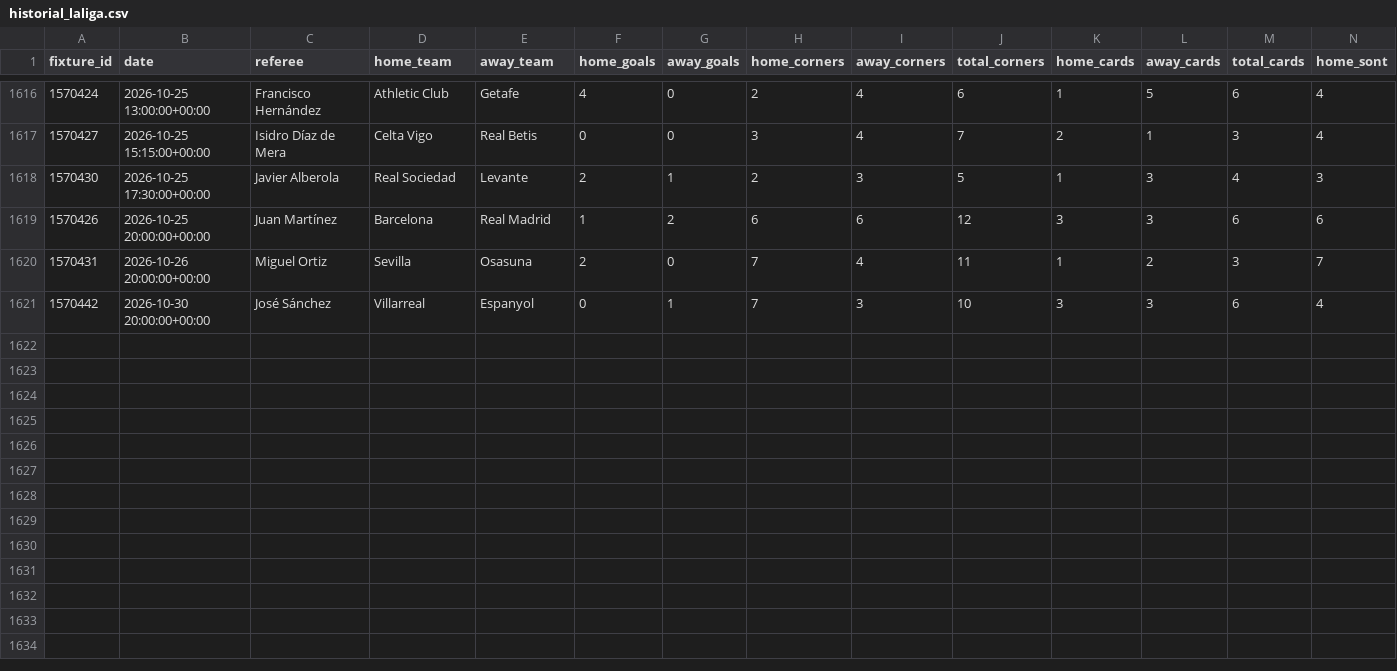
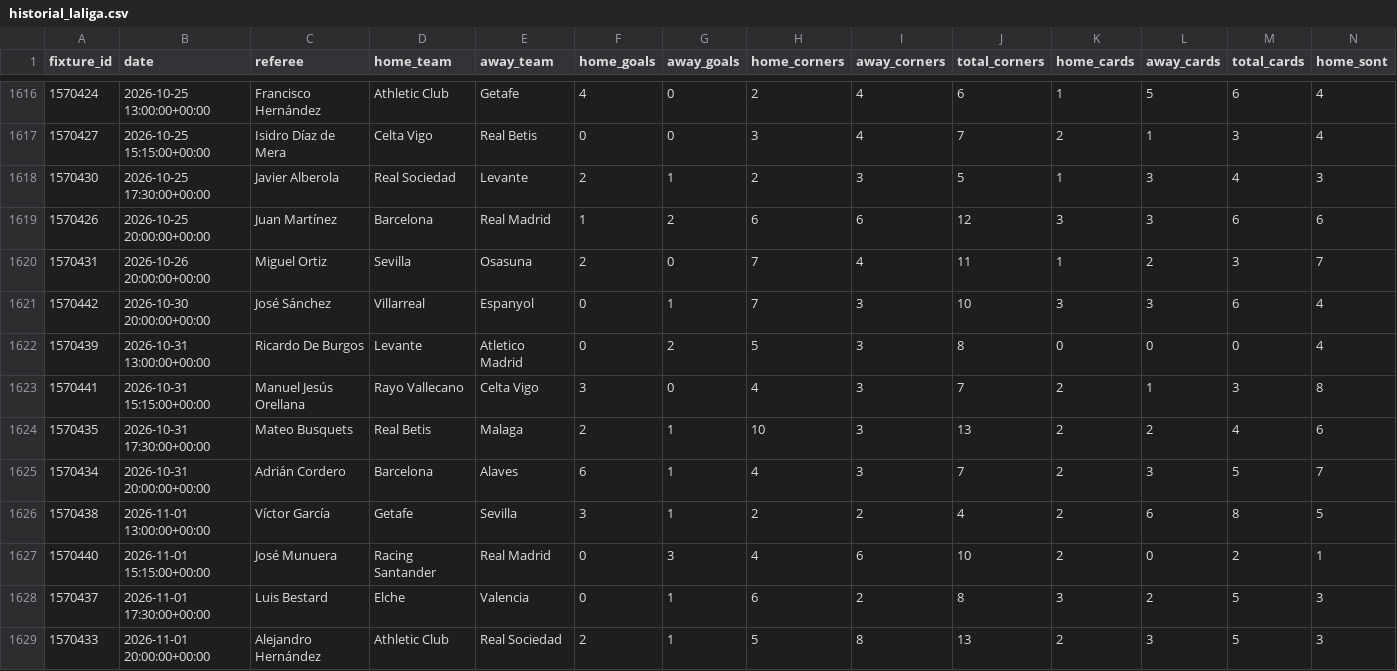
Before and after one commit to RJBarrera/goalx, a CSV file: server/data/laliga/historial_laliga.csv, drawn as a sheet; only a part is shown, gaps mark what is left out; rows hold the shown columns only; the diff names each change by its address in the sheet, - before the commit and + after, or states it on an @@ line.

```diff
--- a/server/data/laliga/historial_laliga.csv
+++ b/server/data/laliga/historial_laliga.csv
+row 1622: 1570439 | 2026-10-31 13:00:00+00:00 | Ricardo De Burgos | Levante | Atletico Madrid | 0 | 2 | 5 | 3 | 8 | 0 | 0 | 0 | 4
+row 1623: 1570441 | 2026-10-31 15:15:00+00:00 | Manuel Jesús Orellana | Rayo Vallecano | Celta Vigo | 3 | 0 | 4 | 3 | 7 | 2 | 1 | 3 | 8
+row 1624: 1570435 | 2026-10-31 17:30:00+00:00 | Mateo Busquets | Real Betis | Malaga | 2 | 1 | 10 | 3 | 13 | 2 | 2 | 4 | 6
+row 1625: 1570434 | 2026-10-31 20:00:00+00:00 | Adrián Cordero | Barcelona | Alaves | 6 | 1 | 4 | 3 | 7 | 2 | 3 | 5 | 7
+row 1626: 1570438 | 2026-11-01 13:00:00+00:00 | Víctor García | Getafe | Sevilla | 3 | 1 | 2 | 2 | 4 | 2 | 6 | 8 | 5
+row 1627: 1570440 | 2026-11-01 15:15:00+00:00 | José Munuera | Racing Santander | Real Madrid | 0 | 3 | 4 | 6 | 10 | 2 | 0 | 2 | 1
+row 1628: 1570437 | 2026-11-01 17:30:00+00:00 | Luis Bestard | Elche | Valencia | 0 | 1 | 6 | 2 | 8 | 3 | 2 | 5 | 3
+row 1629: 1570433 | 2026-11-01 20:00:00+00:00 | Alejandro Hernández | Athletic Club | Real Sociedad | 2 | 1 | 5 | 8 | 13 | 2 | 3 | 5 | 3
```
Also changed, not shown: server/data/liga-mx-f/historial_F.csv, server/data/ligue-1/historial_ligue1.csv, 45 other files.
